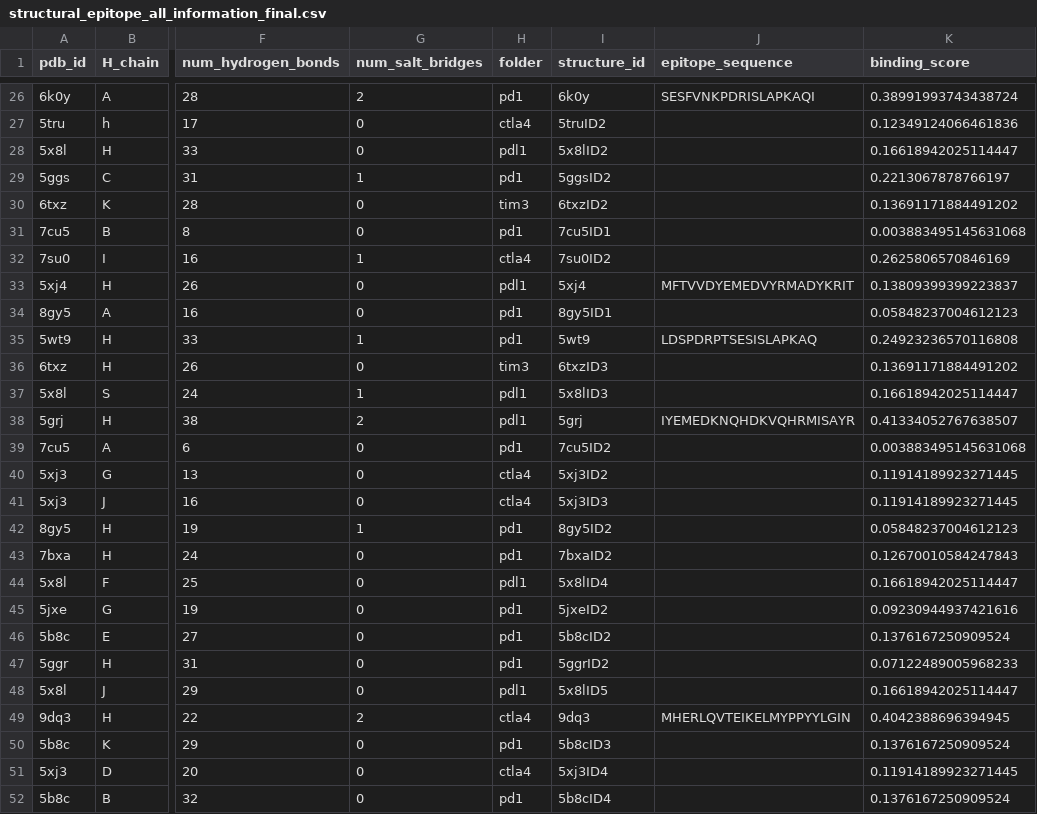
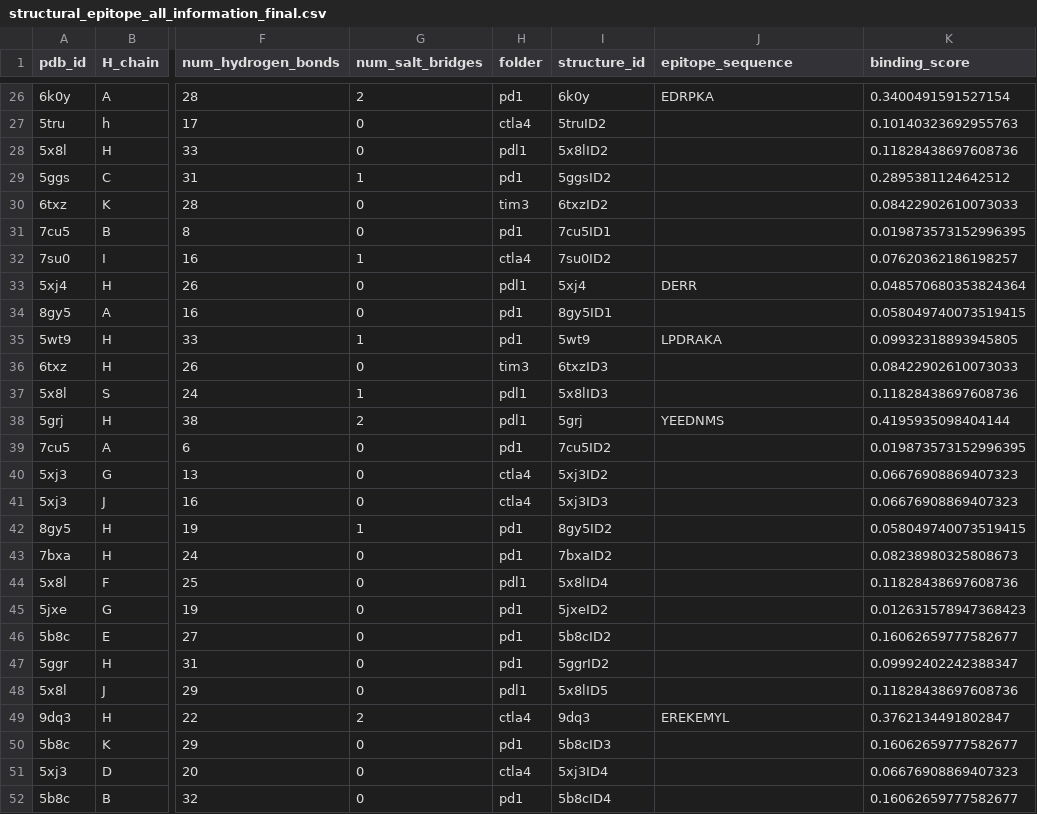
Before and after one commit to datascience-2025-group4/group04-team01, a CSV file: data/structural_analysis/Epitope/structural_epitope_all_information_final.csv, drawn as a sheet; only a part is shown, gaps mark what is left out; the diff covers the shown part only; the diff names each change by its address in the sheet, - before the commit and + after, or states it on an @@ line.

```diff
--- a/data/structural_analysis/Epitope/structural_epitope_all_information_final.csv
+++ b/data/structural_analysis/Epitope/structural_epitope_all_information_final.csv
-J26 (epitope_sequence): SESFVNKPDRISLAPKAQI
+J26 (epitope_sequence): EDRPKA
-K26 (binding_score): 0.38991993743438724
+K26 (binding_score): 0.3400491591527154
-K27 (binding_score): 0.12349124066461836
+K27 (binding_score): 0.10140323692955763
-K28 (binding_score): 0.16618942025114447
+K28 (binding_score): 0.11828438697608736
-K29 (binding_score): 0.2213067878766197
+K29 (binding_score): 0.2895381124642512
-K30 (binding_score): 0.13691171884491202
+K30 (binding_score): 0.08422902610073033
-K31 (binding_score): 0.003883495145631068
+K31 (binding_score): 0.019873573152996395
-K32 (binding_score): 0.2625806570846169
+K32 (binding_score): 0.07620362186198257
-J33 (epitope_sequence): MFTVVDYEMEDVYRMADYKRIT
+J33 (epitope_sequence): DERR
-K33 (binding_score): 0.13809399399223837
+K33 (binding_score): 0.048570680353824364
-K34 (binding_score): 0.05848237004612123
+K34 (binding_score): 0.058049740073519415
-J35 (epitope_sequence): LDSPDRPTSESISLAPKAQ
+J35 (epitope_sequence): LPDRAKA
-K35 (binding_score): 0.24923236570116808
+K35 (binding_score): 0.09932318893945805
-K36 (binding_score): 0.13691171884491202
+K36 (binding_score): 0.08422902610073033
-K37 (binding_score): 0.16618942025114447
+K37 (binding_score): 0.11828438697608736
-J38 (epitope_sequence): IYEMEDKNQHDKVQHRMISAYR
+J38 (epitope_sequence): YEEDNMS
-K38 (binding_score): 0.41334052767638507
+K38 (binding_score): 0.4195935098404144
-K39 (binding_score): 0.003883495145631068
+K39 (binding_score): 0.019873573152996395
-K40:K41 (binding_score): 0.11914189923271445
+K40:K41 (binding_score): 0.06676908869407323
-K42 (binding_score): 0.05848237004612123
+K42 (binding_score): 0.058049740073519415
-K43 (binding_score): 0.12670010584247843
+K43 (binding_score): 0.08238980325808673
-K44 (binding_score): 0.16618942025114447
+K44 (binding_score): 0.11828438697608736
-K45 (binding_score): 0.09230944937421616
+K45 (binding_score): 0.012631578947368423
-K46 (binding_score): 0.1376167250909524
+K46 (binding_score): 0.16062659777582677
-K47 (binding_score): 0.07122489005968233
+K47 (binding_score): 0.09992402242388347
-K48 (binding_score): 0.16618942025114447
+K48 (binding_score): 0.11828438697608736
-J49 (epitope_sequence): MHERLQVTEIKELMYPPYYLGIN
+J49 (epitope_sequence): EREKEMYL
-K49 (binding_score): 0.4042388696394945
+K49 (binding_score): 0.3762134491802847
-K50 (binding_score): 0.1376167250909524
+K50 (binding_score): 0.16062659777582677
-K51 (binding_score): 0.11914189923271445
+K51 (binding_score): 0.06676908869407323
-K52 (binding_score): 0.1376167250909524
+K52 (binding_score): 0.16062659777582677
```
Also changed, not shown: 33 edited cells elsewhere in this file, data/structural_analysis/Paratope/paratope_hbonds_salt_bridges_summary.csv, data/structural_analysis/Paratope/paratope_sequence_comparison_matrix.csv, 30 other files.
